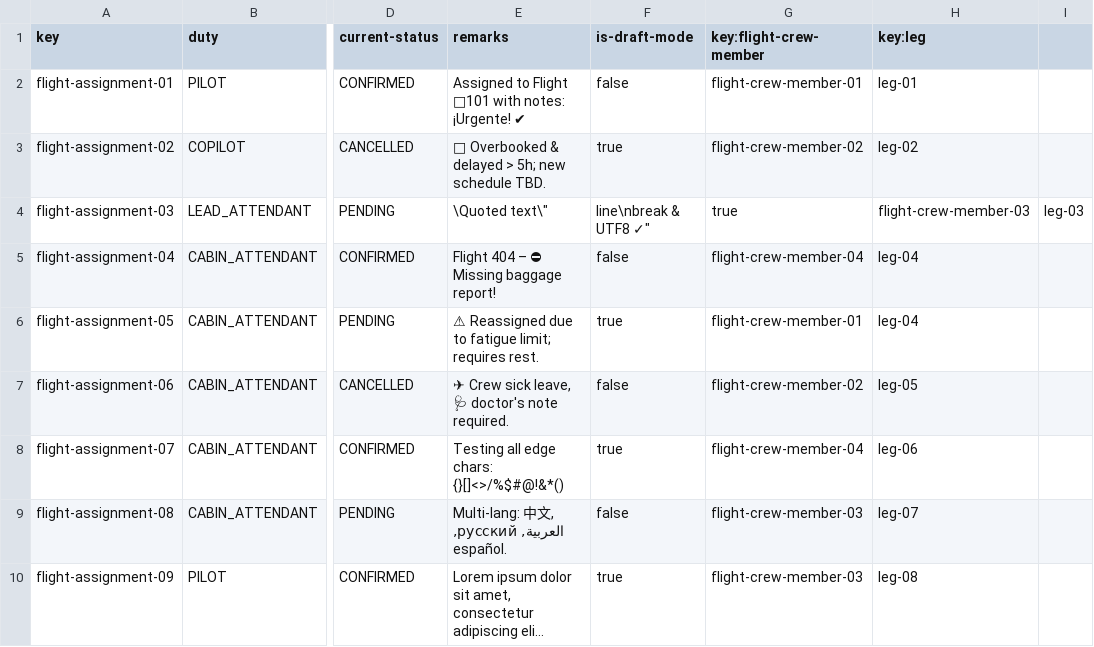
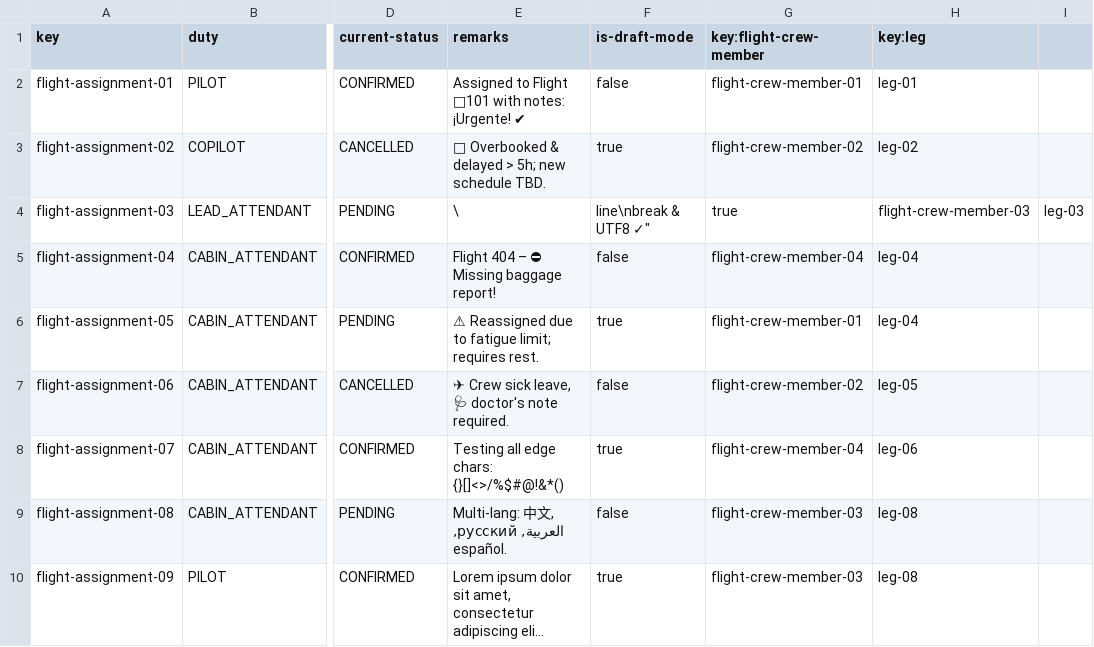
Before and after one commit to FranciscoFernandezN/Acme-ANS, a CSV file: src/main/resources/WEB-INF/data/sample/flight-assignment.csv, drawn as a sheet; only a part is shown, gaps mark what is left out; long unchanged cells end in …; the diff names each change by its address in the sheet, - before the commit and + after, or states it on an @@ line.

Commit message:
feat: Añadido flight test

```diff
--- a/src/main/resources/WEB-INF/data/sample/flight-assignment.csv
+++ b/src/main/resources/WEB-INF/data/sample/flight-assignment.csv
-E4 (remarks): \Quoted text\"
+E4 (remarks): \
-H9 (key:leg): leg-07
+H9 (key:leg): leg-08
```
Also changed, not shown: src/main/resources/WEB-INF/data/sample/leg.csv, 22 other files.
